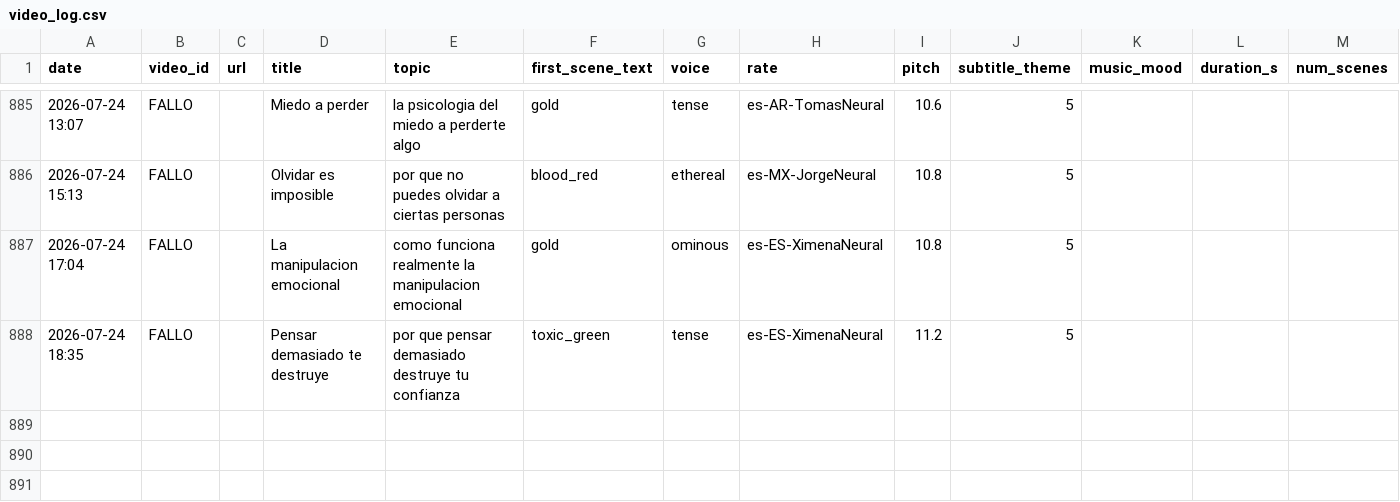
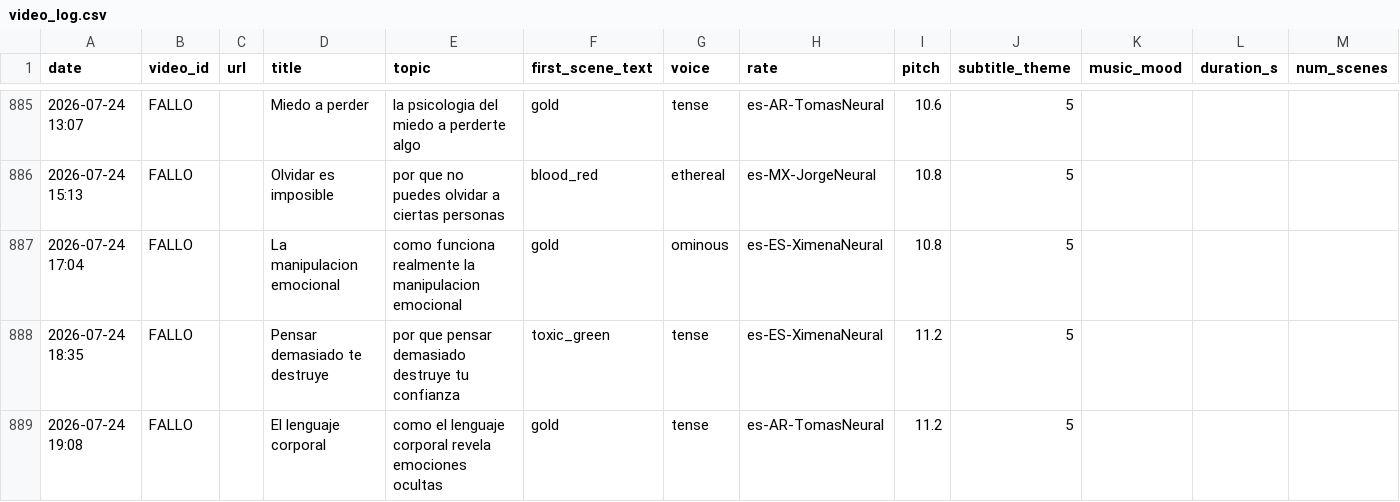
Before and after one commit to mohamedboyauzan1003/auto-youtube, a CSV file: cache/video_log.csv, drawn as a sheet; only a part is shown, gaps mark what is left out.

```diff
--- a/cache/video_log.csv
+++ b/cache/video_log.csv
@@ -888 +888,2 @@ date,video_id,url,title,topic,first_scene_text,voice,rate,pitch,subtitle_theme,m
 2026-07-24 18:35,FALLO,,Pensar demasiado te destruye,por que pensar demasiado destruye tu confianza,toxic_green,tense,es-ES-XimenaNeural,11.2,5
+2026-07-24 19:08,FALLO,,El lenguaje corporal,como el lenguaje corporal revela emociones ocultas,gold,tense,es-AR-TomasNeural,11.2,5
```
